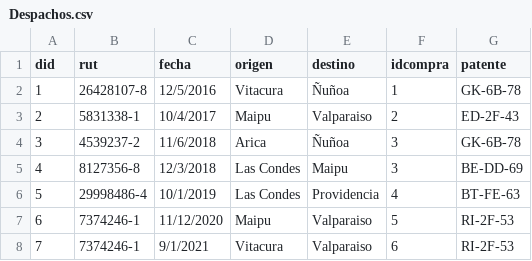
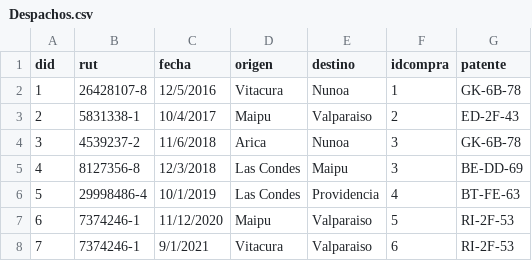
Before and after one commit to acastill20/grupo8, a CSV file: Despachos.csv, drawn as a sheet; the diff names each change by its address in the sheet, - before the commit and + after, or states it on an @@ line.

```diff
--- a/Despachos.csv
+++ b/Despachos.csv
-E2 (destino): Ñuñoa
+E2 (destino): Nunoa
-E4 (destino): Ñuñoa
+E4 (destino): Nunoa
```
Also changed, not shown: UnidadesComunas.csv.
